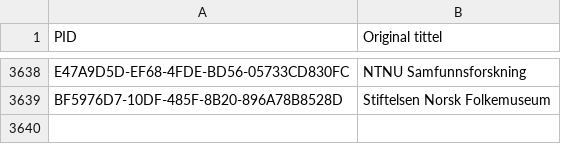
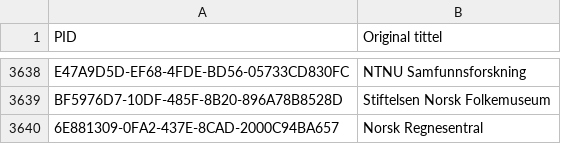
Before and after one commit to BIBSYSDEV/nva-brage-migration, a CSV file: src/main/resources/publisher_channel_registry_v2.csv, drawn as a sheet; only a part is shown, gaps mark what is left out; the diff names each change by its address in the sheet, - before the commit and + after, or states it on an @@ line.

```diff
--- a/src/main/resources/publisher_channel_registry_v2.csv
+++ b/src/main/resources/publisher_channel_registry_v2.csv
+row 3640: 6E881309-0FA2-437E-8CAD-2000C94BA657 | Norsk Regnesentral
```
Also changed, not shown: src/main/resources/publisher_channel_registry_aliases.csv.
